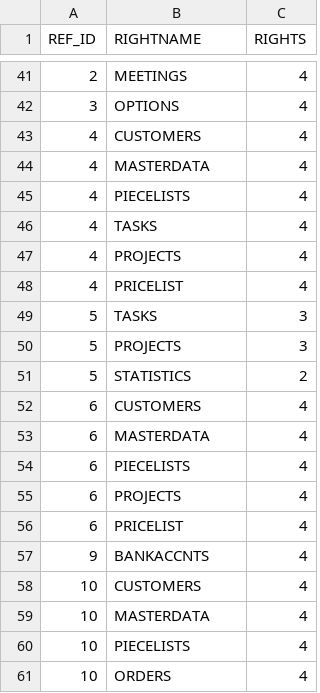
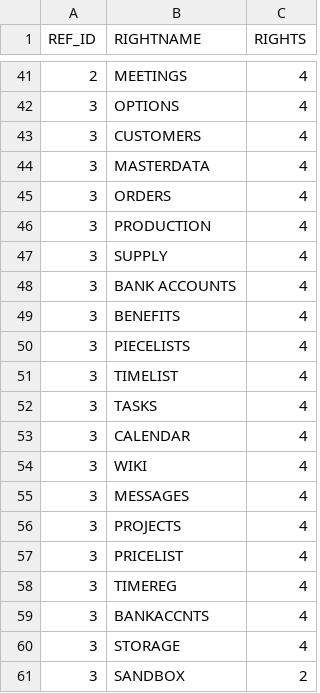
Before and after one commit to cutec-chris/promet-erp, a CSV file: promet/importdata/standard/rights.csv, drawn as a sheet; only a part is shown, gaps mark what is left out; the shorter side is filled out with more unchanged rows; the diff covers the shown part only.

Commit message:
Setup:better projectmanagement rights from start

```diff
--- a/promet/importdata/standard/rights.csv
+++ b/promet/importdata/standard/rights.csv
@@ -42 +42,20 @@ REF_ID;RIGHTNAME;RIGHTS
 3;OPTIONS;4
+3;CUSTOMERS;4
+3;MASTERDATA;4
+3;ORDERS;4
+3;PRODUCTION;4
+3;SUPPLY;4
+3;BANK ACCOUNTS;4
+3;BENEFITS;4
+3;PIECELISTS;4
+3;TIMELIST;4
+3;TASKS;4
+3;CALENDAR;4
+3;WIKI;4
+3;MESSAGES;4
+3;PROJECTS;4
+3;PRICELIST;4
+3;TIMEREG;4
+3;BANKACCNTS;4
+3;STORAGE;4
+3;SANDBOX;2
```
Also changed, not shown: 10 added rows elsewhere in this file, promet/importdata/Projektmanagement/rights.csv, 5 other files.
